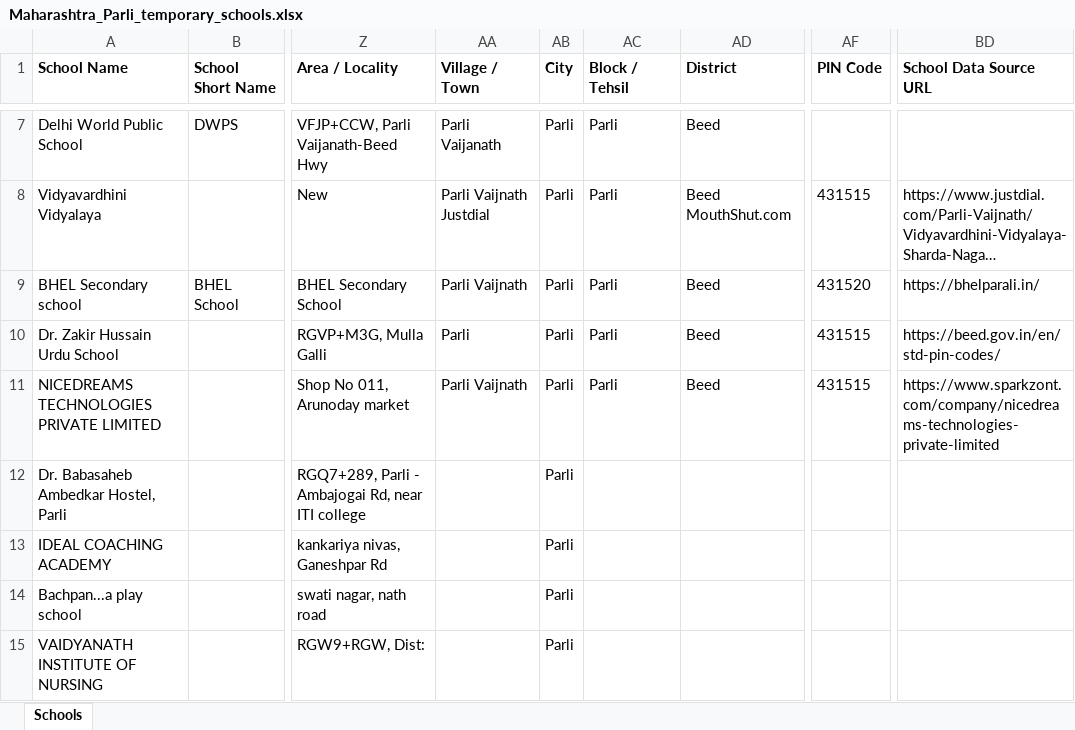
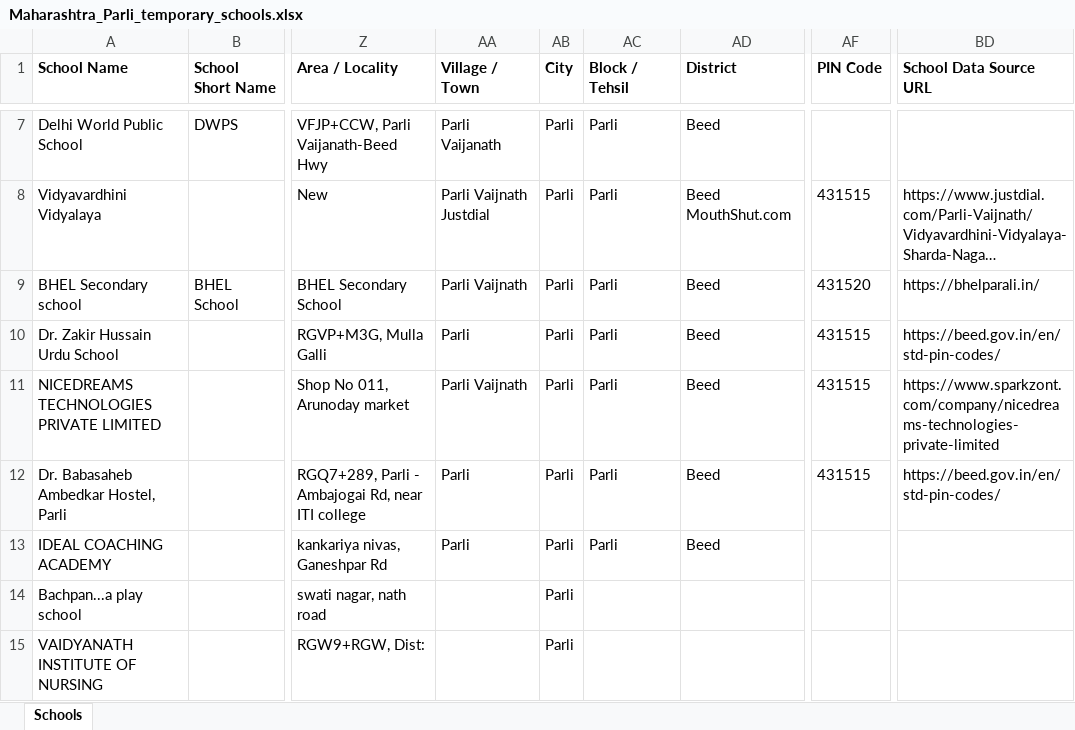
Before and after one commit to anandsagar6/School_Data_Scraper, an Excel workbook: Temp_Data/Maharashtra_Parli_temporary_schools.xlsx, sheet Schools, drawn as a sheet; only a part is shown, gaps mark what is left out; long unchanged cells end in …; values as stored, in another font and other column widths than the file's, no borders; the diff names each change by its address in the sheet, - before the commit and + after, or states it on an @@ line.

```diff
--- a/Temp_Data/Maharashtra_Parli_temporary_schools.xlsx (sheet Schools)
+++ b/Temp_Data/Maharashtra_Parli_temporary_schools.xlsx (sheet Schools)
-AA12:AA13 (Village / Town): (empty)
+AA12:AA13 (Village / Town): Parli
-AC12:AC13 (Block / Tehsil): (empty)
+AC12:AC13 (Block / Tehsil): Parli
-AD12:AD13 (District): (empty)
+AD12:AD13 (District): Beed
-AF12 (PIN Code): (empty)
+AF12 (PIN Code): 431515
-BD12 (School Data Source URL): (empty)
+BD12 (School Data Source URL): https://beed.gov.in/en/std-pin-codes/
```
Also changed, not shown: Excel_Data/current_data.xlsx, Excel_Data/master_data.xlsx, 1 other file.
